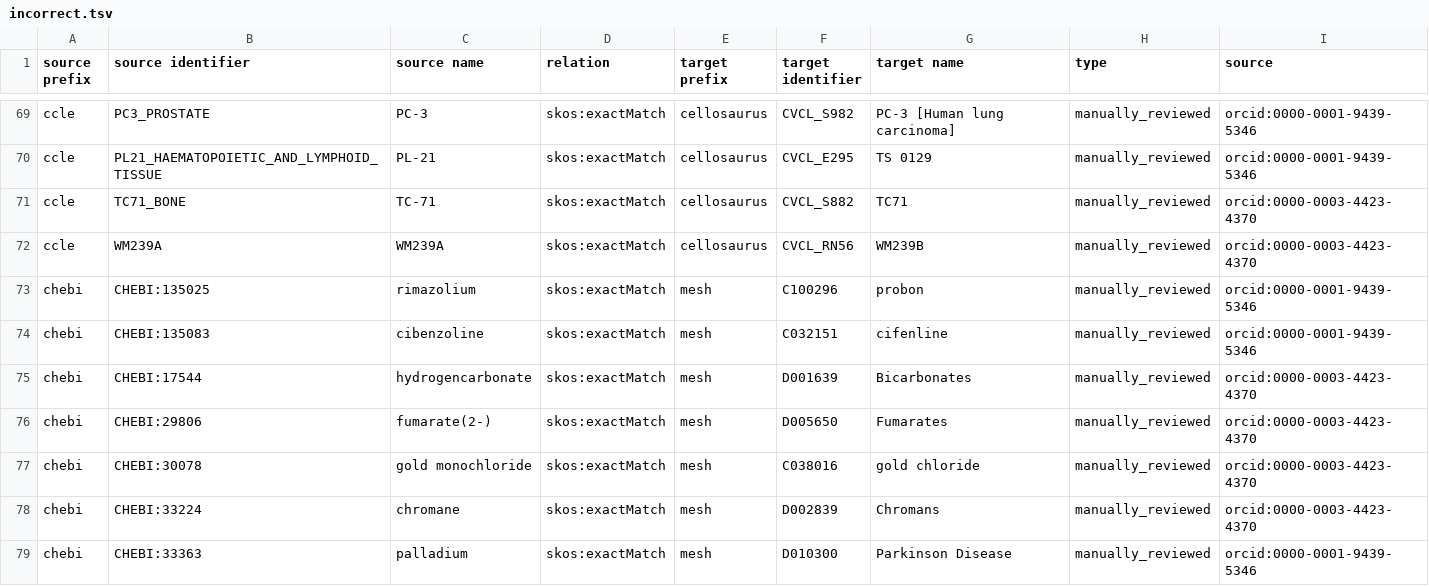
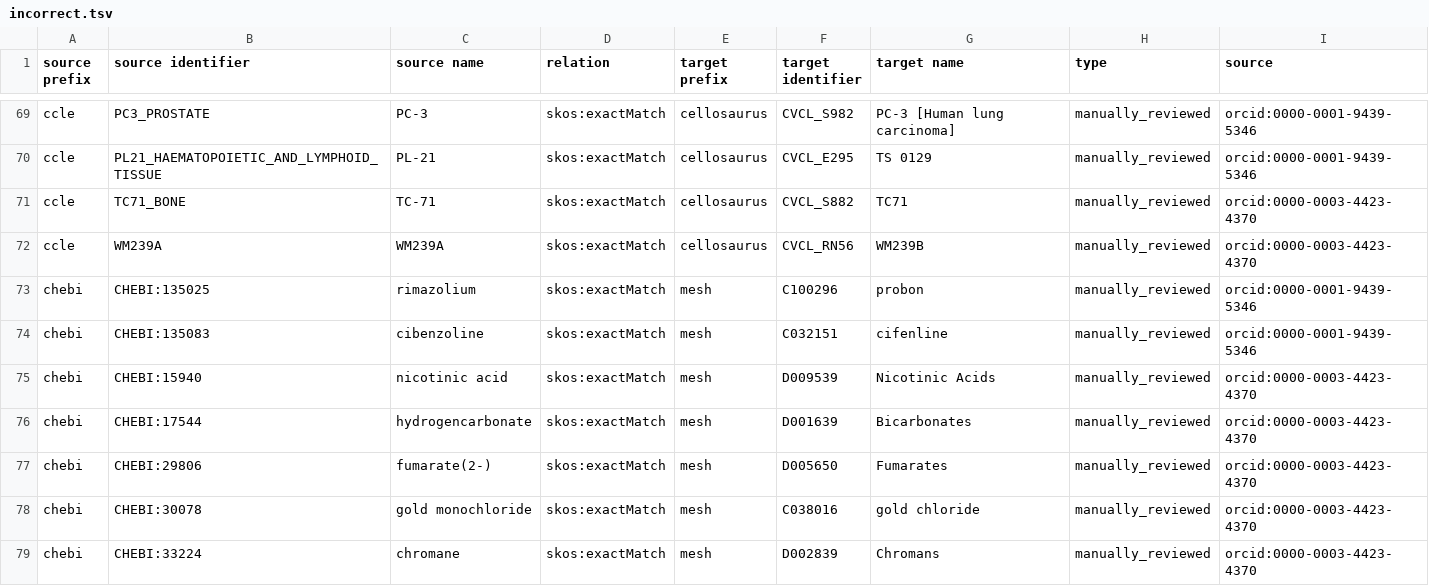
Before and after one commit to biopragmatics/biomappings, a TSV file: src/biomappings/resources/incorrect.tsv, drawn as a sheet; only a part is shown, gaps mark what is left out; the shorter side is filled out with more unchanged rows.

Commit message:
Clean up duplicate prefix clusters

```diff
--- a/src/biomappings/resources/incorrect.tsv
+++ b/src/biomappings/resources/incorrect.tsv
@@ -74,2 +74,3 @@ chebi	CHEBI:135025	rimazolium	skos:exactMatch	mesh	C100296	probon	manually_revie
 chebi	CHEBI:135083	cibenzoline	skos:exactMatch	mesh	C032151	cifenline	manually_reviewed	orcid:0000-0001-9439-5346
+chebi	CHEBI:15940	nicotinic acid	skos:exactMatch	mesh	D009539	Nicotinic Acids	manually_reviewed	orcid:0000-0003-4423-4370
 chebi	CHEBI:17544	hydrogencarbonate	skos:exactMatch	mesh	D001639	Bicarbonates	manually_reviewed	orcid:0000-0003-4423-4370
```
Also changed, not shown: 1 other file.
